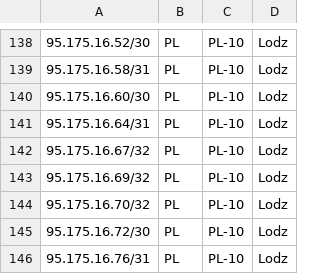
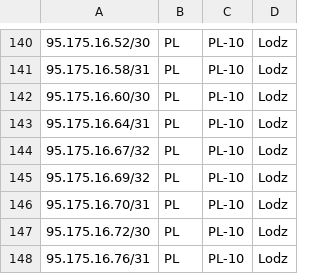
Before and after one commit to forwebpl/geofeed, a CSV file: geofeed.csv, drawn as a sheet; only a part is shown, gaps mark what is left out; the diff covers the shown part only.

```diff
--- a/geofeed.csv
+++ b/geofeed.csv
@@ -143,3 +145,3 @@
 95.175.16.69/32,PL,PL-10,Lodz,
-95.175.16.70/32,PL,PL-10,Lodz,
+95.175.16.70/31,PL,PL-10,Lodz,
 95.175.16.72/30,PL,PL-10,Lodz,
```
Also changed, not shown: 2 added rows and 4 edited cells elsewhere in this file.
